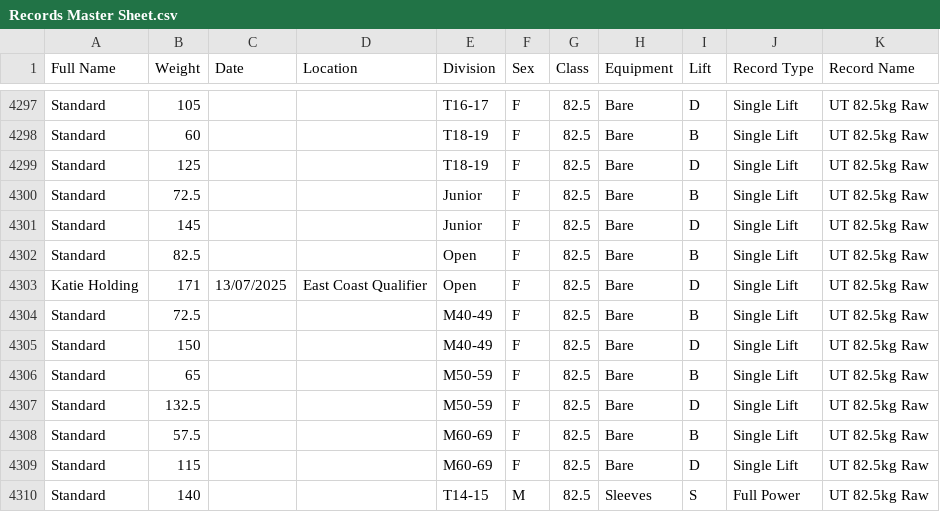
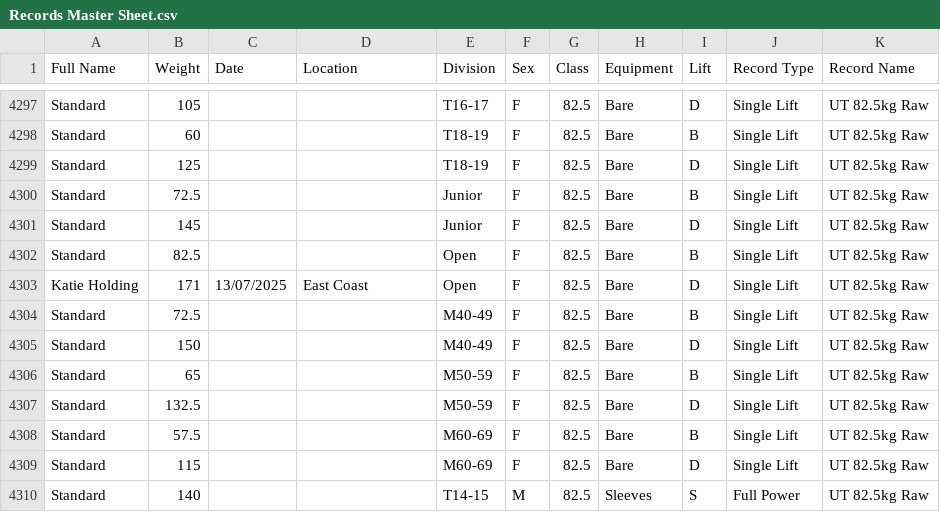
Before and after one commit to AdamWRPF/records, a CSV file: Records Master Sheet.csv, drawn as a sheet; only a part is shown, gaps mark what is left out; the diff covers the shown part only.

```diff
--- a/Records Master Sheet.csv
+++ b/Records Master Sheet.csv
@@ -4302,3 +4302,3 @@ Standard,145,,,Junior,F,82.5,Bare,D,Single Lift,UT 82.5kg Raw
 Standard,82.5,,,Open,F,82.5,Bare,B,Single Lift,UT 82.5kg Raw
-Katie Holding,171,13/07/2025,East Coast Qualifier,Open,F,82.5,Bare,D,Single Lift,UT 82.5kg Raw
+Katie Holding,171,13/07/2025,East Coast,Open,F,82.5,Bare,D,Single Lift,UT 82.5kg Raw
 Standard,72.5,,,M40-49,F,82.5,Bare,B,Single Lift,UT 82.5kg Raw
```
Also changed, not shown: 14 edited cells elsewhere in this file.
